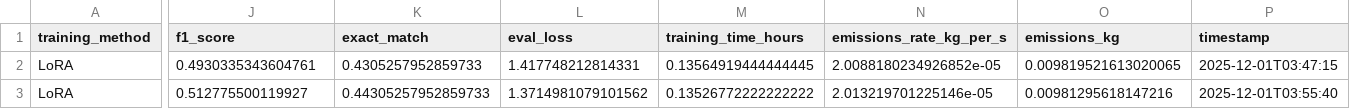
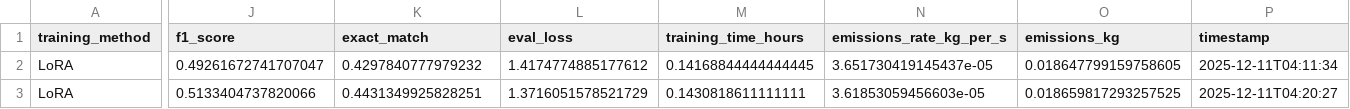
Before and after one commit to shrutielangovan/CarbonEmissionsinFine-TuningLanguageModelS, a CSV file: distilbert_model/distilbert_lora_results.csv, drawn as a sheet; only a part is shown, gaps mark what is left out; the diff covers the shown part only; the diff names each change by its address in the sheet, - before the commit and + after, or states it on an @@ line.

Commit message:
added lora results

```diff
--- a/distilbert_model/distilbert_lora_results.csv
+++ b/distilbert_model/distilbert_lora_results.csv
-J2 (f1_score): 0.4930335343604761
+J2 (f1_score): 0.49261672741707047
-K2 (exact_match): 0.4305257952859733
+K2 (exact_match): 0.4297840777979232
-L2 (eval_loss): 1.417748212814331
+L2 (eval_loss): 1.4174774885177612
-M2 (training_time_hours): 0.13564919444444445
+M2 (training_time_hours): 0.14168844444444445
-N2 (emissions_rate_kg_per_s): 2.0088180234926852e-05
+N2 (emissions_rate_kg_per_s): 3.651730419145437e-05
-O2 (emissions_kg): 0.009819521613020065
+O2 (emissions_kg): 0.018647799159758605
-P2 (timestamp): 2025-12-01T03:47:15
+P2 (timestamp): 2025-12-11T04:11:34
-J3 (f1_score): 0.512775500119927
+J3 (f1_score): 0.5133404737820066
-K3 (exact_match): 0.44305257952859733
+K3 (exact_match): 0.4431349925828251
-L3 (eval_loss): 1.3714981079101562
+L3 (eval_loss): 1.3716051578521729
-M3 (training_time_hours): 0.13526772222222222
+M3 (training_time_hours): 0.1430818611111111
-N3 (emissions_rate_kg_per_s): 2.013219701225146e-05
+N3 (emissions_rate_kg_per_s): 3.61853059456603e-05
-O3 (emissions_kg): 0.00981295618147216
+O3 (emissions_kg): 0.018659817293257525
-P3 (timestamp): 2025-12-01T03:55:40
+P3 (timestamp): 2025-12-11T04:20:27
```
Also changed, not shown: 37 edited cells elsewhere in this file.
